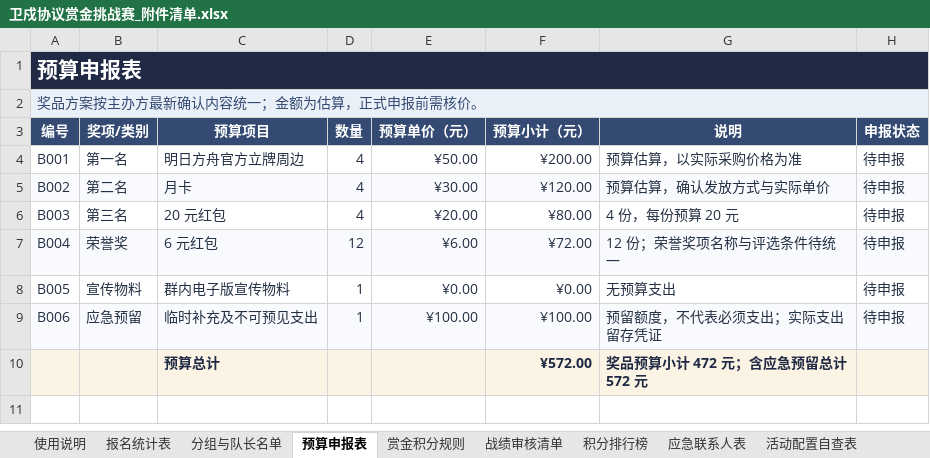
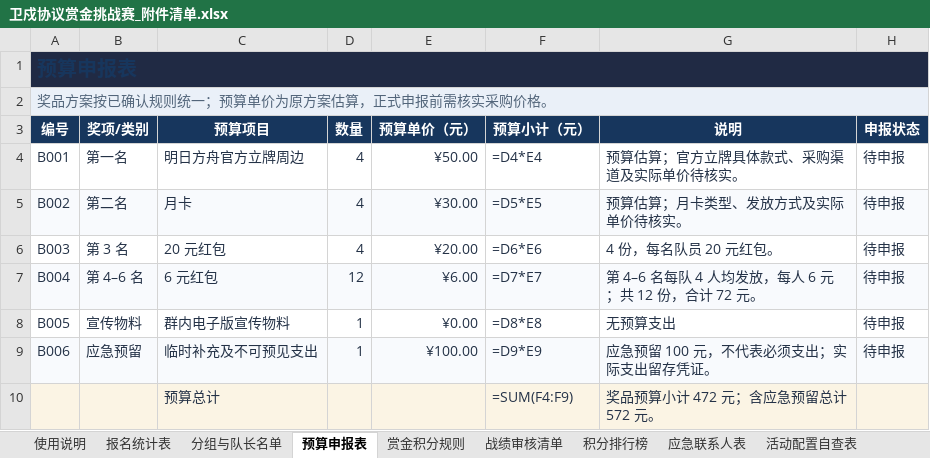
Before and after one commit to liaoq76/ark-night-protocol-bounty-cup, an Excel workbook: 卫戍协议赏金挑战赛_附件清单.xlsx, sheet 预算申报表, drawn as a sheet; values as stored, in another font and other column widths than the file's, no borders; formulas without a stored value are shown as written; the diff names each change by its address in the sheet, - before the commit and + after, or states it on an @@ line.

```diff
--- a/卫戍协议赏金挑战赛_附件清单.xlsx (sheet 预算申报表)
+++ b/卫戍协议赏金挑战赛_附件清单.xlsx (sheet 预算申报表)
-A1 text colour: #FFFFFF
+A1 text colour: #17365D, text size: smaller
-A2 (编号): 奖品方案按主办方最新确认内容统一；金额为估算，正式申报前需核价。
+A2 (编号): 奖品方案按已确认规则统一；预算单价为原方案估算，正式申报前需核实采购价格。
-A2 text colour: #344A72
+A2 text colour: #52657A
-A3:H3 fill: #344A72
+A3:H3 fill: #17365D
-F4 (预算小计（元）): ¥200.00
+F4 (预算小计（元）): =D4*E4
-G4 (说明): 预算估算，以实际采购价格为准
+G4 (说明): 预算估算；官方立牌具体款式、采购渠道及实际单价待核实。
-F5 (预算小计（元）): ¥120.00
+F5 (预算小计（元）): =D5*E5
-G5 (说明): 预算估算，确认发放方式与实际单价
+G5 (说明): 预算估算；月卡类型、发放方式及实际单价待核实。
-B6 (奖项/类别): 第三名
+B6 (奖项/类别): 第 3 名
-F6 (预算小计（元）): ¥80.00
+F6 (预算小计（元）): =D6*E6
-G6 (说明): 4 份，每份预算 20 元
+G6 (说明): 4 份，每名队员 20 元红包。
-B7 (奖项/类别): 荣誉奖
+B7 (奖项/类别): 第 4–6 名
-F7 (预算小计（元）): ¥72.00
+F7 (预算小计（元）): =D7*E7
-G7 (说明): 12 份；荣誉奖项名称与评选条件待统一
+G7 (说明): 第 4–6 名每队 4 人均发放，每人 6 元；共 12 份，合计 72 元。
-F8 (预算小计（元）): ¥0.00
+F8 (预算小计（元）): =D8*E8
-F9 (预算小计（元）): ¥100.00
+F9 (预算小计（元）): =D9*E9
-G9 (说明): 预留额度，不代表必须支出；实际支出留存凭证
+G9 (说明): 应急预留 100 元，不代表必须支出；实际支出留存凭证。
-C10 bold: on
+C10 bold: off
-F10 (预算小计（元）): ¥572.00
+F10 (预算小计（元）): =SUM(F4:F9)
-F10:G10 bold: on
+F10:G10 bold: off
-G10 (说明): 奖品预算小计 472 元；含应急预留总计 572 元
+G10 (说明): 奖品预算小计 472 元；含应急预留总计 572 元。
```
Also changed, not shown: sheet 战绩审核清单, sheet 赏金积分规则, sheet 积分排行榜, sheet 规则待确认清单, sheet 使用说明, sheet 对外发布检查清单, 5 more sheets.
